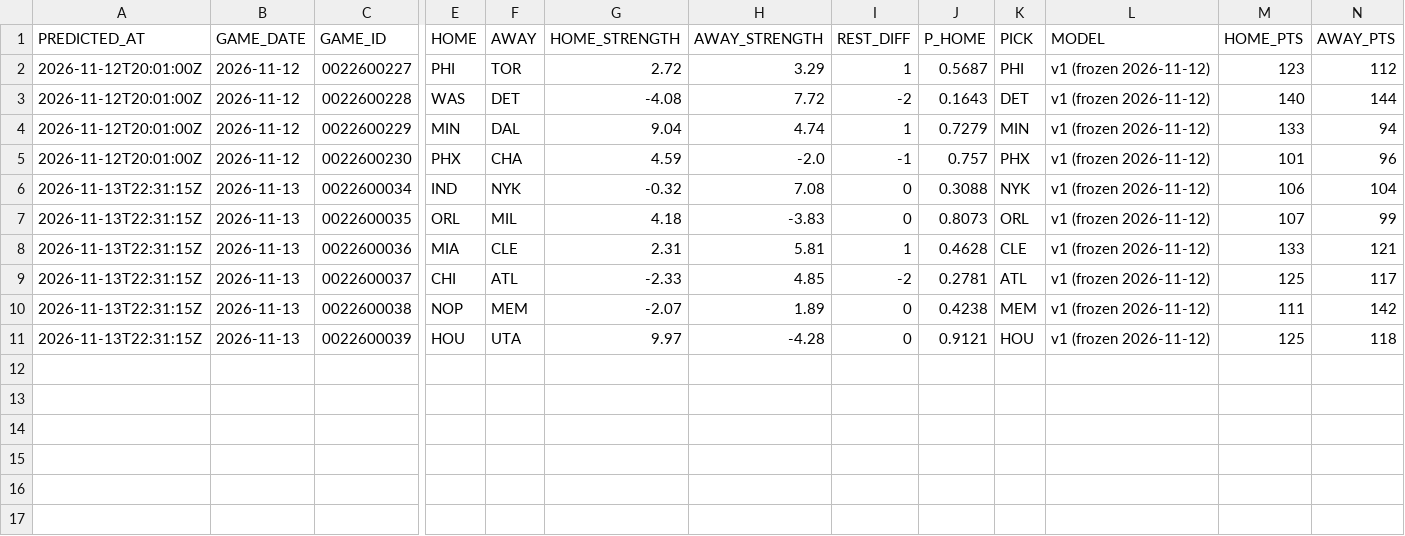
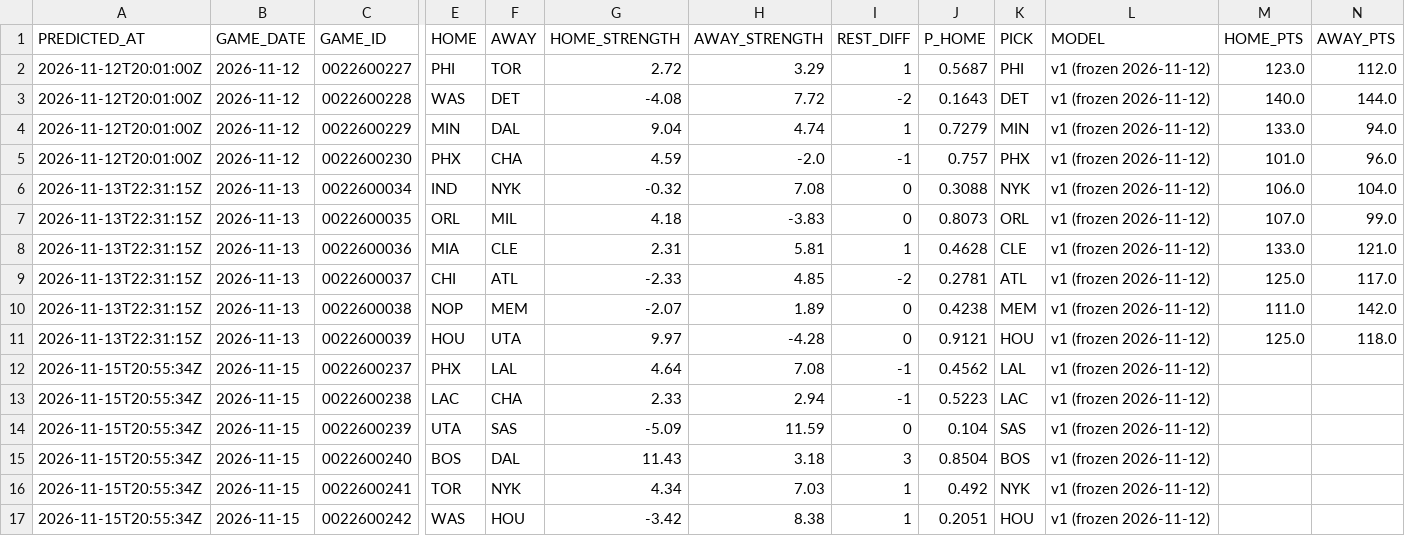
Before and after one commit to QYang5917/nba-win-predictors, a CSV file: predictions/games.csv, drawn as a sheet; only a part is shown, gaps mark what is left out; rows hold the shown columns only; the diff names each change by its address in the sheet, - before the commit and + after, or states it on an @@ line.

Commit message:
Live predictions 2026-11-15 12:55

```diff
--- a/predictions/games.csv
+++ b/predictions/games.csv
-M2 (HOME_PTS): 123
+M2 (HOME_PTS): 123.0
-N2 (AWAY_PTS): 112
+N2 (AWAY_PTS): 112.0
-M3 (HOME_PTS): 140
+M3 (HOME_PTS): 140.0
-N3 (AWAY_PTS): 144
+N3 (AWAY_PTS): 144.0
-M4 (HOME_PTS): 133
+M4 (HOME_PTS): 133.0
-N4 (AWAY_PTS): 94
+N4 (AWAY_PTS): 94.0
-M5 (HOME_PTS): 101
+M5 (HOME_PTS): 101.0
-N5 (AWAY_PTS): 96
+N5 (AWAY_PTS): 96.0
-M6 (HOME_PTS): 106
+M6 (HOME_PTS): 106.0
-N6 (AWAY_PTS): 104
+N6 (AWAY_PTS): 104.0
-M7 (HOME_PTS): 107
+M7 (HOME_PTS): 107.0
-N7 (AWAY_PTS): 99
+N7 (AWAY_PTS): 99.0
-M8 (HOME_PTS): 133
+M8 (HOME_PTS): 133.0
-N8 (AWAY_PTS): 121
+N8 (AWAY_PTS): 121.0
-M9 (HOME_PTS): 125
+M9 (HOME_PTS): 125.0
-N9 (AWAY_PTS): 117
+N9 (AWAY_PTS): 117.0
-M10 (HOME_PTS): 111
+M10 (HOME_PTS): 111.0
-N10 (AWAY_PTS): 142
+N10 (AWAY_PTS): 142.0
-M11 (HOME_PTS): 125
+M11 (HOME_PTS): 125.0
-N11 (AWAY_PTS): 118
+N11 (AWAY_PTS): 118.0
+row 12: 2026-11-15T20:55:34Z | 2026-11-15 | 0022600237 | PHX | LAL | 4.64 | 7.08 | -1 | 0.4562 | LAL | v1 (frozen 2026-11-12)
+row 13: 2026-11-15T20:55:34Z | 2026-11-15 | 0022600238 | LAC | CHA | 2.33 | 2.94 | -1 | 0.5223 | LAC | v1 (frozen 2026-11-12)
+row 14: 2026-11-15T20:55:34Z | 2026-11-15 | 0022600239 | UTA | SAS | -5.09 | 11.59 | 0 | 0.104 | SAS | v1 (frozen 2026-11-12)
+row 15: 2026-11-15T20:55:34Z | 2026-11-15 | 0022600240 | BOS | DAL | 11.43 | 3.18 | 3 | 0.8504 | BOS | v1 (frozen 2026-11-12)
+row 16: 2026-11-15T20:55:34Z | 2026-11-15 | 0022600241 | TOR | NYK | 4.34 | 7.03 | 1 | 0.492 | NYK | v1 (frozen 2026-11-12)
+row 17: 2026-11-15T20:55:34Z | 2026-11-15 | 0022600242 | WAS | HOU | -3.42 | 8.38 | 1 | 0.2051 | HOU | v1 (frozen 2026-11-12)
```
Also changed, not shown: 2 other files.
